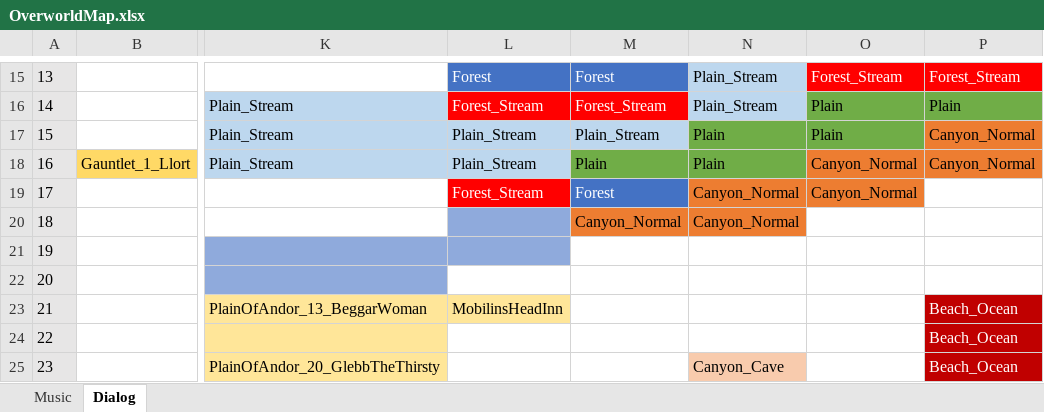
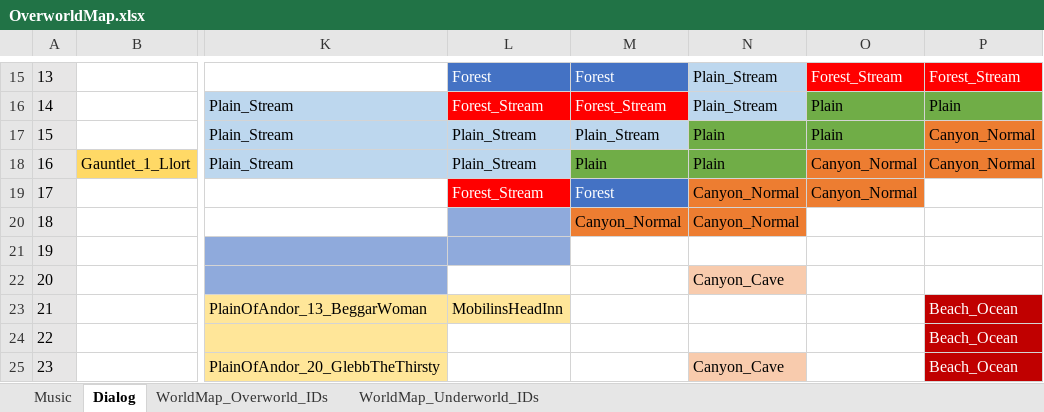
Before and after one commit to JappaWakka/ZeldasAdventureRemastered, an Excel workbook: Planning/OverworldMap.xlsx, sheet Dialog, drawn as a sheet; only a part is shown, gaps mark what is left out; values as stored, in another font and other column widths than the file's, no borders; the diff names each change by its address in the sheet, - before the commit and + after, or states it on an @@ line.

Commit message:
More WorldMap Planning

```diff
--- a/Planning/OverworldMap.xlsx (sheet Dialog)
+++ b/Planning/OverworldMap.xlsx (sheet Dialog)
+sheet tab: WorldMap_Overworld_IDs
+sheet tab: WorldMap_Underworld_IDs
-N22: (empty)
+N22: Canyon_Cave
-N22 fill: none
+N22 fill: #F8CBAD
```
Also changed, not shown: sheet Music, 1 other file.
